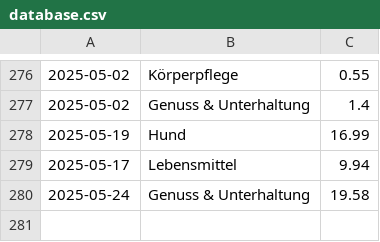
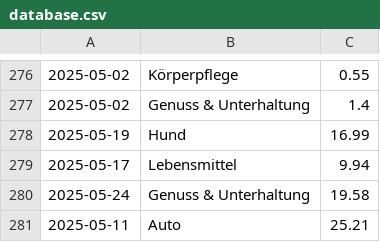
Before and after one commit to home-info/Haushaltsbuch, a CSV file: src/database.csv, drawn as a sheet; only a part is shown, gaps mark what is left out; the diff names each change by its address in the sheet, - before the commit and + after, or states it on an @@ line.

Commit message:
Overwrite with new file

```diff
--- a/src/database.csv
+++ b/src/database.csv
+row 281: 2025-05-11 | Auto | 25.21
```
